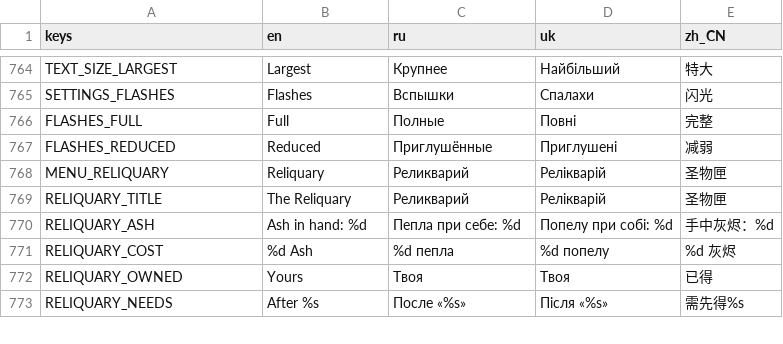
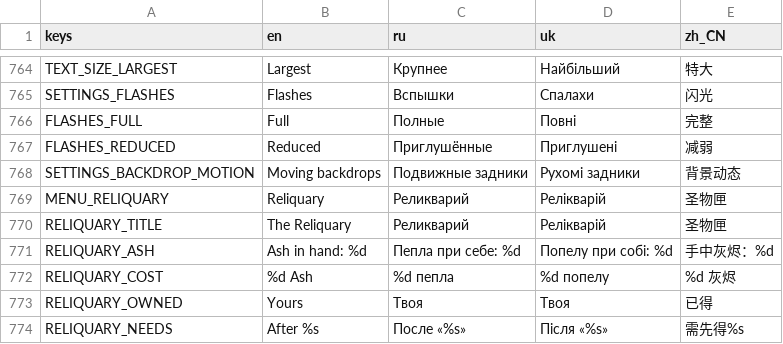
Before and after one commit to Saaayurii/ashes-of-eden, a CSV file: localization/strings.csv, drawn as a sheet; only a part is shown, gaps mark what is left out; the diff names each change by its address in the sheet, - before the commit and + after, or states it on an @@ line.

```diff
--- a/localization/strings.csv
+++ b/localization/strings.csv
+row 768: SETTINGS_BACKDROP_MOTION | Moving backdrops | Подвижные задники | Рухомі задники | 背景动态
```
Also changed, not shown: 12 other files.
